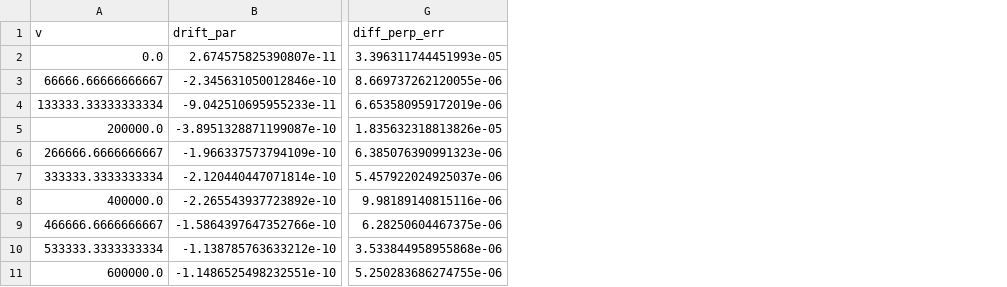
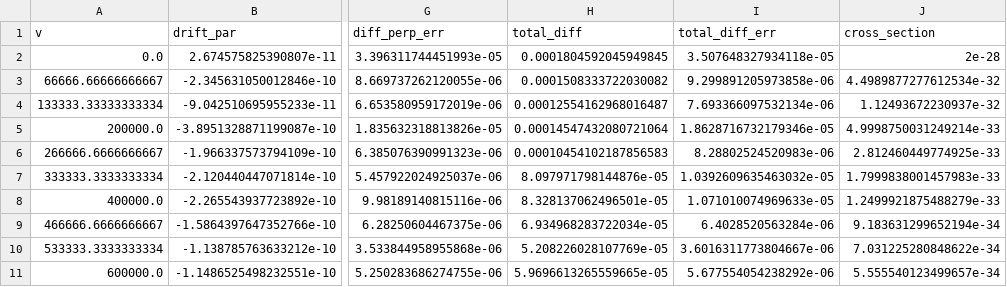
Before and after one commit to astrosander/SIDM_Transport_Theory_vs_MC, a CSV file: diffusion coefficient/angle-dependent/img/aniso_fix_rutherford_mc.csv, drawn as a sheet; only a part is shown, gaps mark what is left out; the diff names each change by its address in the sheet, - before the commit and + after, or states it on an @@ line.

Commit message:
Add new images and CSV files for angle-dependent diffusion analysis
- Introduced new PNG images for visualizing anisotropic diffusion coefficients.
- Added CSV files containing Monte Carlo and theoretical results for drift and diffusion parameters.
- Enhanced output structure to support detailed analysis of simulation results.

```diff
--- a/diffusion coefficient/angle-dependent/img/aniso_fix_rutherford_mc.csv
+++ b/diffusion coefficient/angle-dependent/img/aniso_fix_rutherford_mc.csv
+column H (total_diff), rows 2-11: 0.0001804592045949845 | 0.0001508333722030082 | 0.00012554162968016487 | 0.00014547432080721064 | 0.00010454102187856583 | 8.097971798144876e-05 | 8.328137062496501e-05 | 6.934968283722034e-05 | 5.208226028107769e-05 | 5.9696613265559665e-05
+column I (total_diff_err), rows 2-11: 3.507648327934118e-05 | 9.299891205973858e-06 | 7.693366097532134e-06 | 1.8628716732179346e-05 | 8.28802524520983e-06 | 1.0392609635463032e-05 | 1.071010074969633e-05 | 6.4028520563284e-06 | 3.6016311773804667e-06 | 5.677554054238292e-06
+column J (cross_section), rows 2-11: 2e-28 | 4.4989877277612534e-32 | 1.12493672230937e-32 | 4.9998750031249214e-33 | 2.812460449774925e-33 | 1.7999838001457983e-33 | 1.2499921875488279e-33 | 9.183631299652194e-34 | 7.031225280848622e-34 | 5.555540123499657e-34
```
Also changed, not shown: diffusion coefficient/angle-dependent/img/aniso_fix_rutherford_theory.csv, 20 other files.
